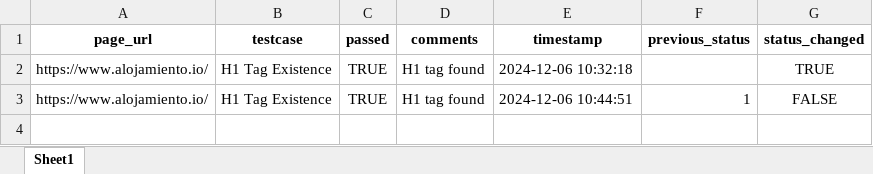
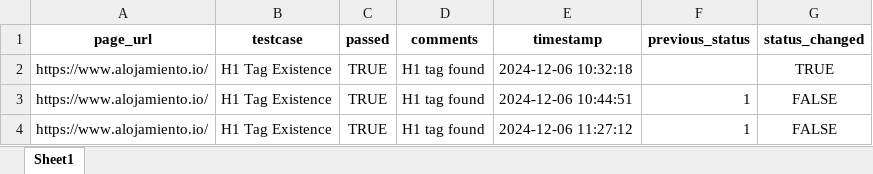
Before and after one commit to aa-nadim/automation-testing, an Excel workbook: reports/vacation_rental_test_results.xlsx, sheet Sheet1, drawn as a sheet; values as stored, in another font and other column widths than the file's, no borders; the diff names each change by its address in the sheet, - before the commit and + after, or states it on an @@ line.

```diff
--- a/reports/vacation_rental_test_results.xlsx (sheet Sheet1)
+++ b/reports/vacation_rental_test_results.xlsx (sheet Sheet1)
+row 4: https://www.alojamiento.io/ | H1 Tag Existence | TRUE | H1 tag found | 2024-12-06 11:27:12 | 1 | FALSE
```
Also changed, not shown: 6 other files.
